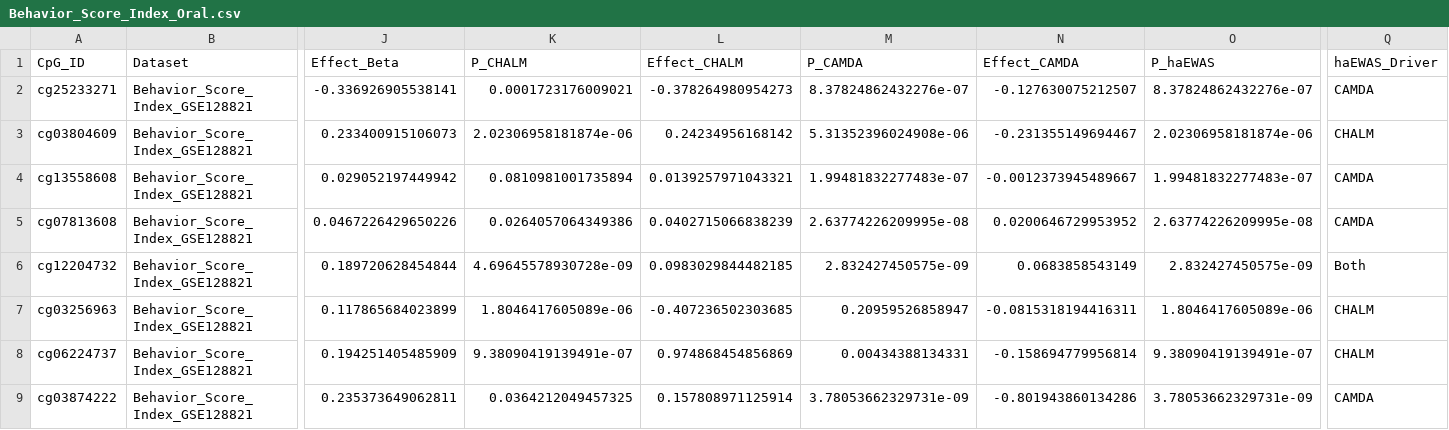
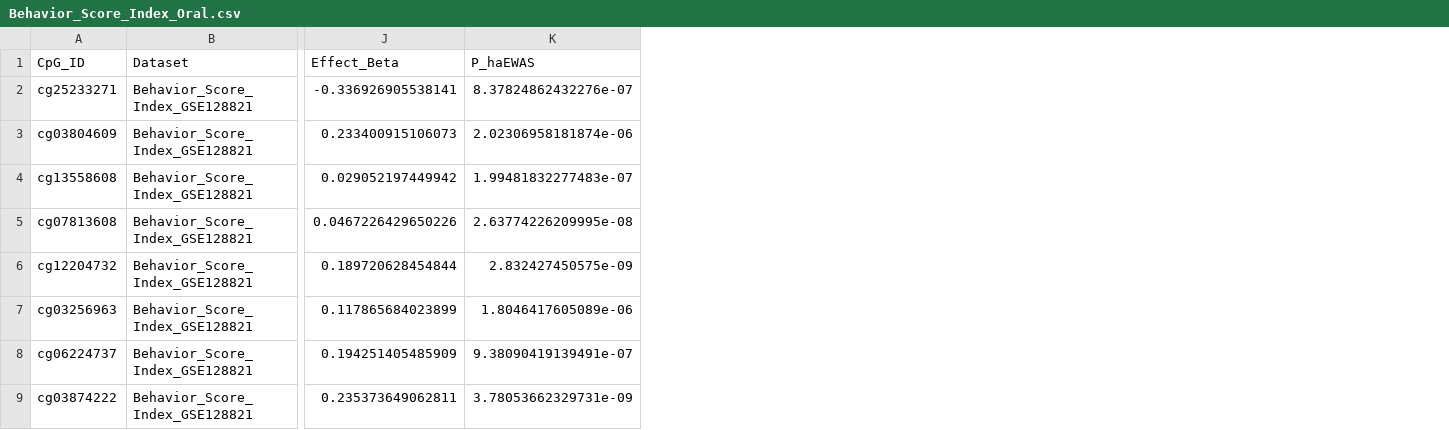
Before and after one commit to shengwei666/haEWAS-Explorer, a CSV file: data/downloads/Behavior_Score_Index_Oral.csv, drawn as a sheet; only a part is shown, gaps mark what is left out; the diff names each change by its address in the sheet, - before the commit and + after, or states it on an @@ line.

```diff
--- a/data/downloads/Behavior_Score_Index_Oral.csv
+++ b/data/downloads/Behavior_Score_Index_Oral.csv
-column K (P_CHALM), rows 2-9: 0.0001723176009021 | 2.02306958181874e-06 | 0.0810981001735894 | 0.0264057064349386 | 4.69645578930728e-09 | 1.8046417605089e-06 | 9.38090419139491e-07 | 0.0364212049457325
-column L (Effect_CHALM), rows 2-9: -0.378264980954273 | 0.24234956168142 | 0.0139257971043321 | 0.0402715066838239 | 0.0983029844482185 | -0.407236502303685 | 0.974868454856869 | 0.157808971125914
-column M (P_CAMDA), rows 2-9: 8.37824862432276e-07 | 5.31352396024908e-06 | 1.99481832277483e-07 | 2.63774226209995e-08 | 2.832427450575e-09 | 0.20959526858947 | 0.00434388134331 | 3.78053662329731e-09
-column N (Effect_CAMDA), rows 2-9: -0.127630075212507 | -0.231355149694467 | -0.0012373945489667 | 0.0200646729953952 | 0.0683858543149 | -0.0815318194416311 | -0.158694779956814 | -0.801943860134286
-column Q (haEWAS_Driver), rows 2-9: CAMDA | CHALM | CAMDA | CAMDA | Both | CHALM | CHALM | CAMDA
```
Also changed, not shown: data/downloads/Birth_Mode_Blood.csv, data/downloads/Gestational_Diabetes_Mellitus_Blood.csv, 42 other files.
